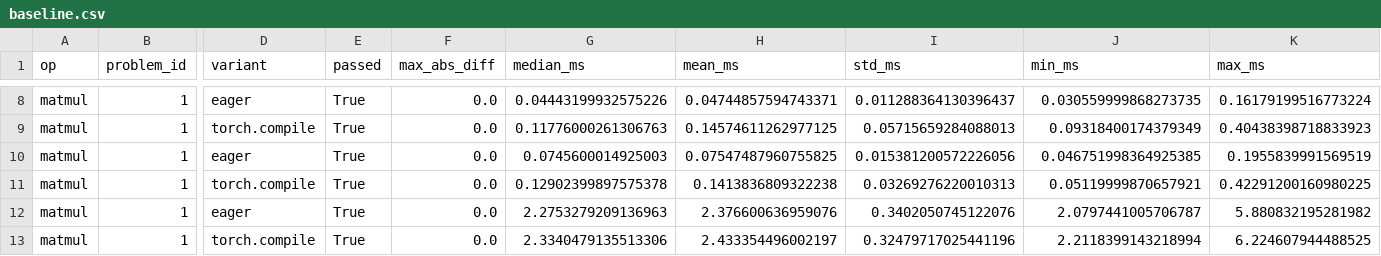
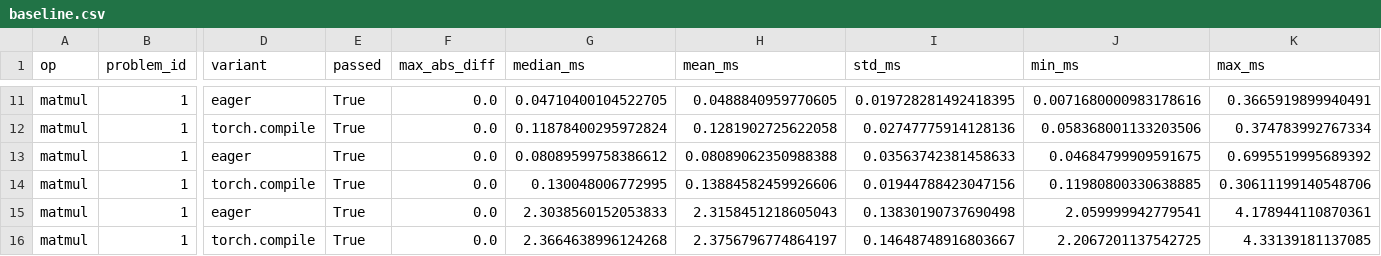
Before and after one commit to sahibnoor/kernelbench-journal, a CSV file: day3-baseline-harness/results/baseline.csv, drawn as a sheet; only a part is shown, gaps mark what is left out; addresses are those after the commit; the diff covers the shown part only; the diff names each change by its address in the sheet, - before the commit and + after, or states it on an @@ line.

```diff
--- a/day3-baseline-harness/results/baseline.csv
+++ b/day3-baseline-harness/results/baseline.csv
-G11 (median_ms): 0.04443199932575226
+G11 (median_ms): 0.04710400104522705
-H11 (mean_ms): 0.04744857594743371
+H11 (mean_ms): 0.0488840959770605
-I11 (std_ms): 0.011288364130396437
+I11 (std_ms): 0.019728281492418395
-J11 (min_ms): 0.030559999868273735
+J11 (min_ms): 0.0071680000983178616
-K11 (max_ms): 0.16179199516773224
+K11 (max_ms): 0.3665919899940491
-G12 (median_ms): 0.11776000261306763
+G12 (median_ms): 0.11878400295972824
-H12 (mean_ms): 0.14574611262977125
+H12 (mean_ms): 0.1281902725622058
-I12 (std_ms): 0.05715659284088013
+I12 (std_ms): 0.02747775914128136
-J12 (min_ms): 0.09318400174379349
+J12 (min_ms): 0.058368001133203506
-K12 (max_ms): 0.40438398718833923
+K12 (max_ms): 0.374783992767334
-G13 (median_ms): 0.0745600014925003
+G13 (median_ms): 0.08089599758386612
-H13 (mean_ms): 0.07547487960755825
+H13 (mean_ms): 0.08089062350988388
-I13 (std_ms): 0.015381200572226056
+I13 (std_ms): 0.03563742381458633
-J13 (min_ms): 0.046751998364925385
+J13 (min_ms): 0.04684799909591675
-K13 (max_ms): 0.1955839991569519
+K13 (max_ms): 0.6995519995689392
-G14 (median_ms): 0.12902399897575378
+G14 (median_ms): 0.130048006772995
-H14 (mean_ms): 0.1413836809322238
+H14 (mean_ms): 0.13884582459926606
-I14 (std_ms): 0.03269276220010313
+I14 (std_ms): 0.01944788423047156
-J14 (min_ms): 0.05119999870657921
+J14 (min_ms): 0.11980800330638885
-K14 (max_ms): 0.42291200160980225
+K14 (max_ms): 0.30611199140548706
-G15 (median_ms): 2.2753279209136963
+G15 (median_ms): 2.3038560152053833
-H15 (mean_ms): 2.376600636959076
+H15 (mean_ms): 2.3158451218605043
-I15 (std_ms): 0.3402050745122076
+I15 (std_ms): 0.13830190737690498
-J15 (min_ms): 2.0797441005706787
+J15 (min_ms): 2.059999942779541
-K15 (max_ms): 5.880832195281982
+K15 (max_ms): 4.178944110870361
-G16 (median_ms): 2.3340479135513306
+G16 (median_ms): 2.3664638996124268
-H16 (mean_ms): 2.433354496002197
+H16 (mean_ms): 2.3756796774864197
-I16 (std_ms): 0.32479717025441196
+I16 (std_ms): 0.14648748916803667
-J16 (min_ms): 2.2118399143218994
+J16 (min_ms): 2.2067201137542725
-K16 (max_ms): 6.224607944488525
+K16 (max_ms): 4.33139181137085
```
Also changed, not shown: 3 added rows and 29 edited cells elsewhere in this file, 3 other files.
